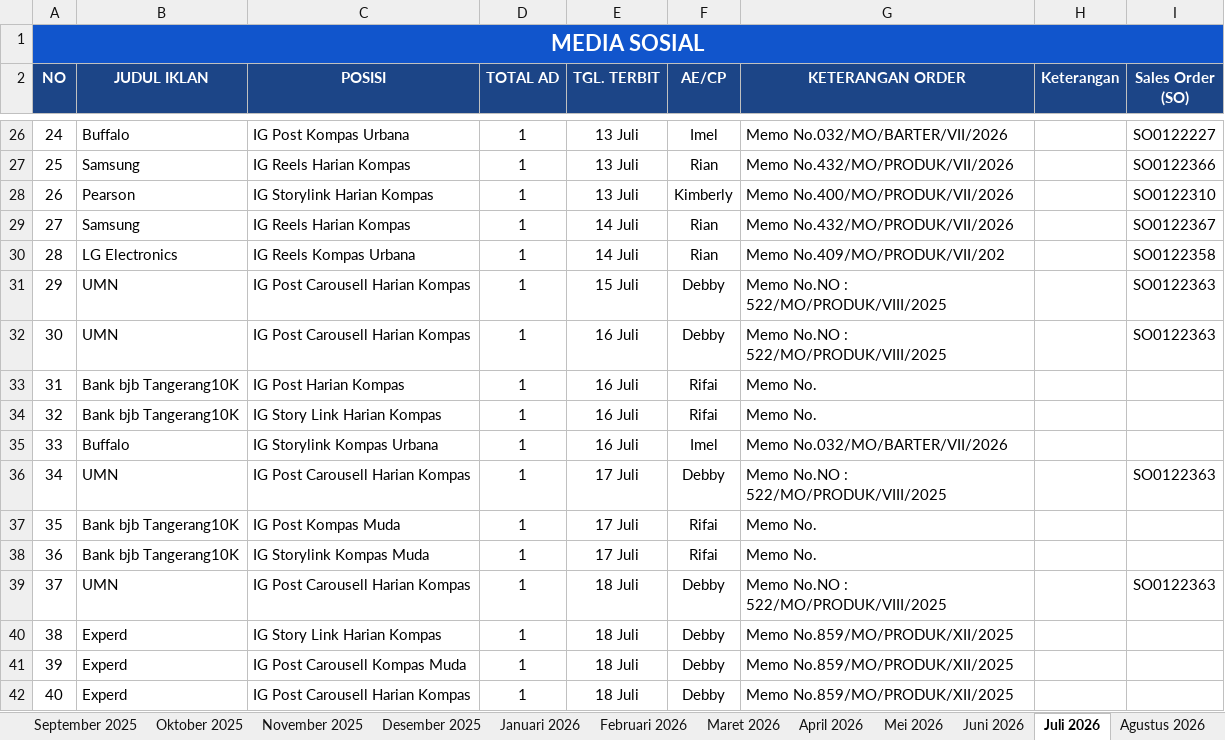
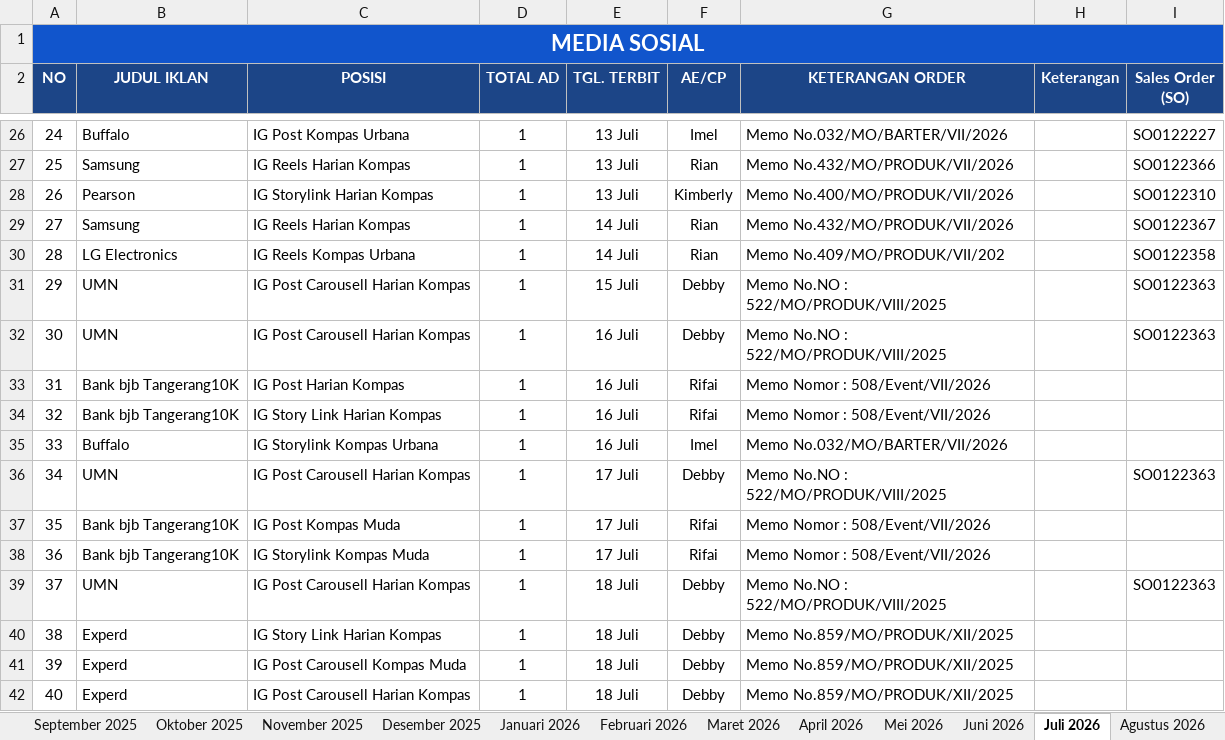
Before and after one commit to tejun219/iklanmedsos.kompas, an Excel workbook: Iklan Media Sosial Harian Kompas.xlsx, sheet Juli 2026, drawn as a sheet; only a part is shown, gaps mark what is left out; values as stored, in another font and other column widths than the file's, no borders; charts and pictures not drawn; the diff names each change by its address in the sheet, - before the commit and + after, or states it on an @@ line.

Commit message:
Auto-update outline data: 2026-07-16 10:12:56

```diff
--- a/Iklan Media Sosial Harian Kompas.xlsx (sheet Juli 2026)
+++ b/Iklan Media Sosial Harian Kompas.xlsx (sheet Juli 2026)
-G33:G34 (KETERANGAN ORDER): Memo No.
+G33:G34 (KETERANGAN ORDER): Memo Nomor : 508/Event/VII/2026
-G37:G38 (KETERANGAN ORDER): Memo No.
+G37:G38 (KETERANGAN ORDER): Memo Nomor : 508/Event/VII/2026
```
Also changed, not shown: 1 other file.
